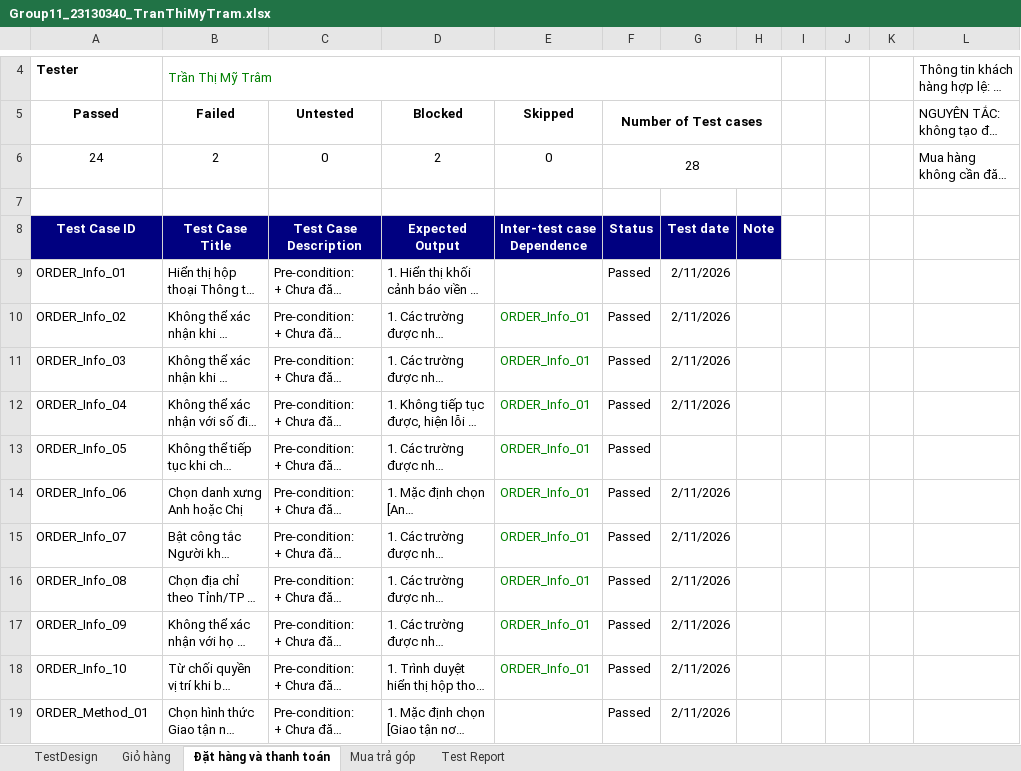
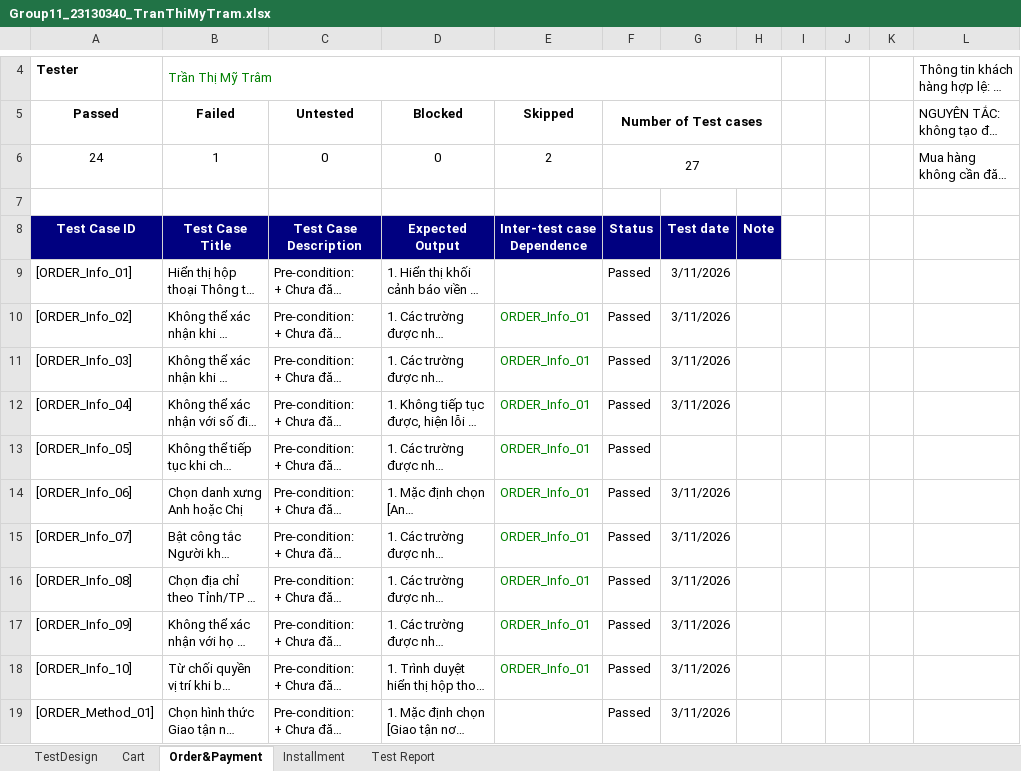
Before and after one commit to HuongLan23130168/Software_Testing, an Excel workbook: Group11_23130340_TranThiMyTram.xlsx, sheet Order&Payment, drawn as a sheet; only a part is shown, gaps mark what is left out; long unchanged cells end in …; values as stored, in another font and other column widths than the file's, no borders; conditional formats not drawn; the diff covers the shown part only; the diff names each change by its address in the sheet, - before the commit and + after, or states it on an @@ line.

```diff
--- a/Group11_23130340_TranThiMyTram.xlsx (sheet Order&Payment)
+++ b/Group11_23130340_TranThiMyTram.xlsx (sheet Order&Payment)
-sheet tab: Giỏ hàng
+sheet tab: Cart
-sheet tab: Đặt hàng và thanh toán
+sheet tab: Order&Payment
-sheet tab: Mua trả góp
+sheet tab: Installment
-B6 (Failed): 2
+B6 (Failed): 1
-D6 (Blocked): 2
+D6 (Blocked): 0
-E6 (Skipped): 0
+E6 (Skipped): 2
-F6 (Number of Test cases): 28
+F6 (Number of Test cases): 27
-A9 (Passed): ORDER_Info_01
+A9 (Passed): [ORDER_Info_01]
-G9:G12: 2/11/2026
+G9:G12: 3/11/2026
-A10 (Passed): ORDER_Info_02
+A10 (Passed): [ORDER_Info_02]
-A11 (Passed): ORDER_Info_03
+A11 (Passed): [ORDER_Info_03]
-A12 (Passed): ORDER_Info_04
+A12 (Passed): [ORDER_Info_04]
-A13 (Passed): ORDER_Info_05
+A13 (Passed): [ORDER_Info_05]
-A14 (Passed): ORDER_Info_06
+A14 (Passed): [ORDER_Info_06]
-G14:G19: 2/11/2026
+G14:G19: 3/11/2026
-A15 (Passed): ORDER_Info_07
+A15 (Passed): [ORDER_Info_07]
-A16 (Passed): ORDER_Info_08
+A16 (Passed): [ORDER_Info_08]
-A17 (Passed): ORDER_Info_09
+A17 (Passed): [ORDER_Info_09]
-A18 (Passed): ORDER_Info_10
+A18 (Passed): [ORDER_Info_10]
-A19 (Passed): ORDER_Method_01
+A19 (Passed): [ORDER_Method_01]
```
Also changed, not shown: 1 removed row and 34 edited cells elsewhere in this sheet, sheet Installment, sheet Cart, sheet Test Report, formulas that keep their value.
